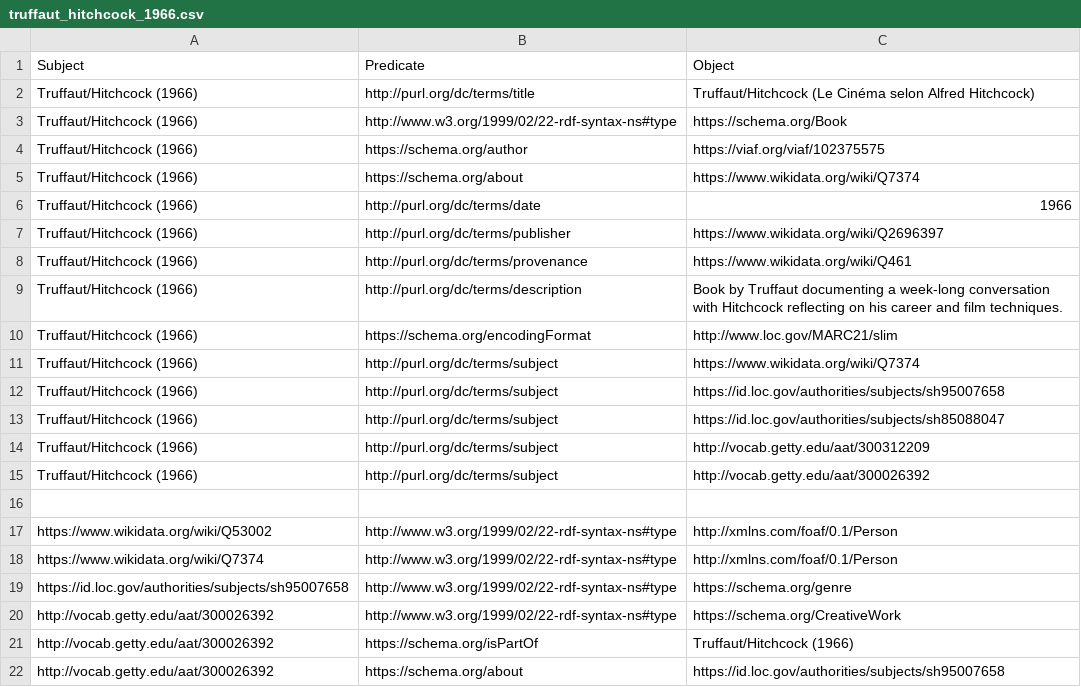
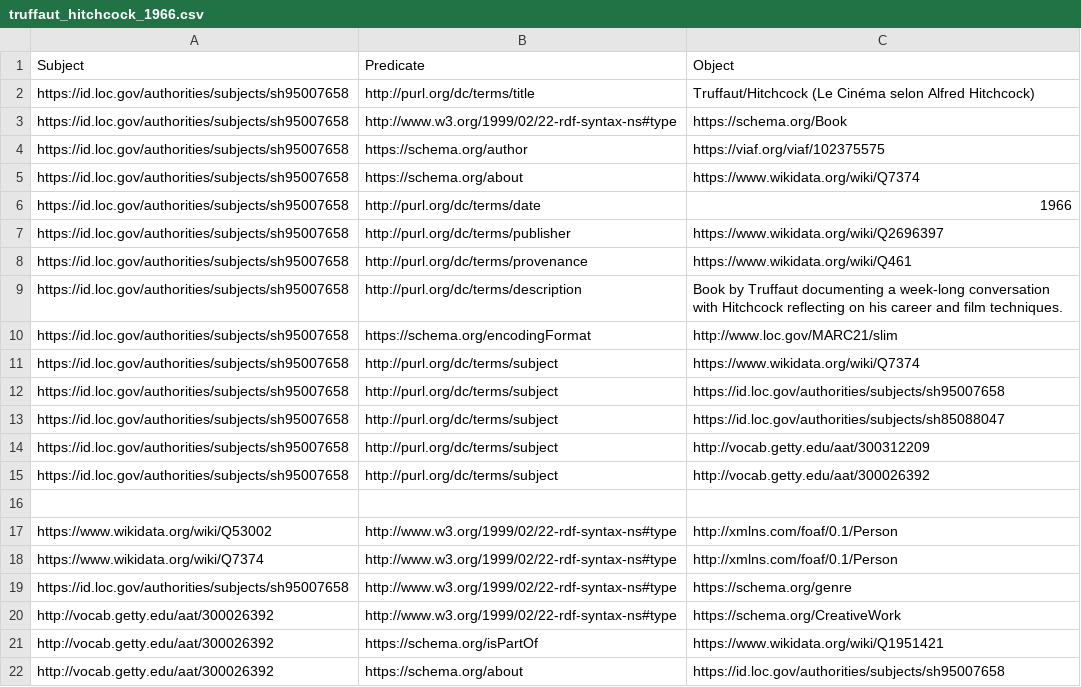
Before and after one commit to chiarapicardii/hitchcock_project, a CSV file: csv_folder/truffaut_hitchcock_1966.csv, drawn as a sheet.

Commit message:
truffaut_hitchcock_1966.csv

```diff
--- a/csv_folder/truffaut_hitchcock_1966.csv
+++ b/csv_folder/truffaut_hitchcock_1966.csv
@@ -1,16 +1,16 @@
 Subject,Predicate,Object
-"Truffaut/Hitchcock (1966)",http://purl.org/dc/terms/title,"Truffaut/Hitchcock (Le Cinéma selon Alfred Hitchcock)"
-"Truffaut/Hitchcock (1966)",http://www.w3.org/1999/02/22-rdf-syntax-ns#type,https://schema.org/Book
-"Truffaut/Hitchcock (1966)",https://schema.org/author,https://viaf.org/viaf/102375575
-"Truffaut/Hitchcock (1966)",https://schema.org/about,https://www.wikidata.org/wiki/Q7374
-"Truffaut/Hitchcock (1966)",http://purl.org/dc/terms/date,"1966"
-"Truffaut/Hitchcock (1966)",http://purl.org/dc/terms/publisher,https://www.wikidata.org/wiki/Q2696397
-"Truffaut/Hitchcock (1966)",http://purl.org/dc/terms/provenance,https://www.wikidata.org/wiki/Q461
-"Truffaut/Hitchcock (1966)",http://purl.org/dc/terms/description,"Book by Truffaut documenting a week-long conversation with Hitchcock reflecting on his career and film techniques."
-"Truffaut/Hitchcock (1966)",https://schema.org/encodingFormat,http://www.loc.gov/MARC21/slim
-"Truffaut/Hitchcock (1966)",http://purl.org/dc/terms/subject,https://www.wikidata.org/wiki/Q7374
-"Truffaut/Hitchcock (1966)",http://purl.org/dc/terms/subject,https://id.loc.gov/authorities/subjects/sh95007658
-"Truffaut/Hitchcock (1966)",http://purl.org/dc/terms/subject,https://id.loc.gov/authorities/subjects/sh85088047
-"Truffaut/Hitchcock (1966)",http://purl.org/dc/terms/subject,http://vocab.getty.edu/aat/300312209
-"Truffaut/Hitchcock (1966)",http://purl.org/dc/terms/subject,http://vocab.getty.edu/aat/300026392
+https://id.loc.gov/authorities/subjects/sh95007658, http://purl.org/dc/terms/title,"Truffaut/Hitchcock (Le Cinéma selon Alfred Hitchcock)"
+https://id.loc.gov/authorities/subjects/sh95007658, http://www.w3.org/1999/02/22-rdf-syntax-ns#type,https://schema.org/Book
+https://id.loc.gov/authorities/subjects/sh95007658, https://schema.org/author,https://viaf.org/viaf/102375575
+https://id.loc.gov/authorities/subjects/sh95007658, https://schema.org/about,https://www.wikidata.org/wiki/Q7374
+https://id.loc.gov/authorities/subjects/sh95007658, http://purl.org/dc/terms/date,"1966"
+https://id.loc.gov/authorities/subjects/sh95007658, http://purl.org/dc/terms/publisher,https://www.wikidata.org/wiki/Q2696397
+https://id.loc.gov/authorities/subjects/sh95007658, http://purl.org/dc/terms/provenance,https://www.wikidata.org/wiki/Q461
+https://id.loc.gov/authorities/subjects/sh95007658, http://purl.org/dc/terms/description,"Book by Truffaut documenting a week-long conversation with Hitchcock reflecting on his career and film techniques."
+https://id.loc.gov/authorities/subjects/sh95007658, https://schema.org/encodingFormat,http://www.loc.gov/MARC21/slim
+https://id.loc.gov/authorities/subjects/sh95007658, http://purl.org/dc/terms/subject,https://www.wikidata.org/wiki/Q7374
+https://id.loc.gov/authorities/subjects/sh95007658, http://purl.org/dc/terms/subject,https://id.loc.gov/authorities/subjects/sh95007658
+https://id.loc.gov/authorities/subjects/sh95007658, http://purl.org/dc/terms/subject,https://id.loc.gov/authorities/subjects/sh85088047
+https://id.loc.gov/authorities/subjects/sh95007658, http://purl.org/dc/terms/subject,http://vocab.getty.edu/aat/300312209
+https://id.loc.gov/authorities/subjects/sh95007658, http://purl.org/dc/terms/subject,http://vocab.getty.edu/aat/300026392
 
@@ -20,3 +20,3 @@ https://id.loc.gov/authorities/subjects/sh95007658, http://www.w3.org/1999/02/22
 http://vocab.getty.edu/aat/300026392, http://www.w3.org/1999/02/22-rdf-syntax-ns#type, https://schema.org/CreativeWork
-http://vocab.getty.edu/aat/300026392, https://schema.org/isPartOf, "Truffaut/Hitchcock (1966)"
+http://vocab.getty.edu/aat/300026392, https://schema.org/isPartOf, https://www.wikidata.org/wiki/Q1951421
 http://vocab.getty.edu/aat/300026392, https://schema.org/about, https://id.loc.gov/authorities/subjects/sh95007658
```
